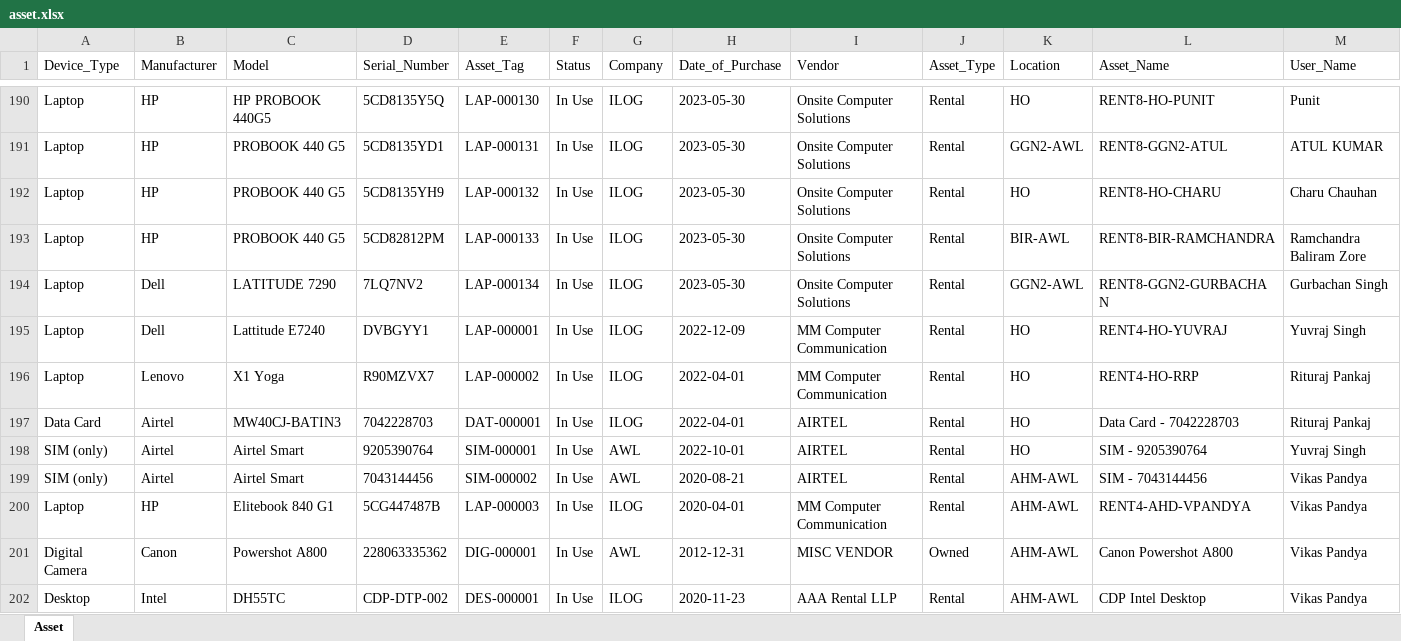
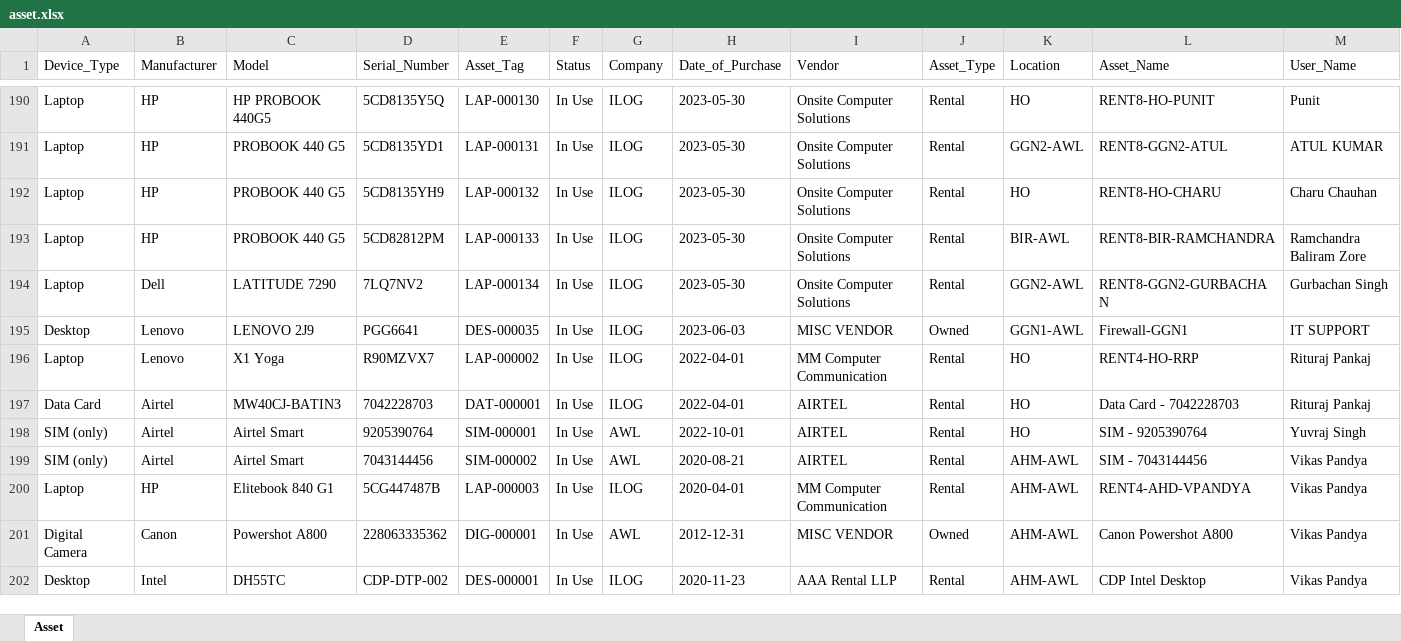
Before and after one commit to Amanilogsolution/ServerWebBackend, an Excel workbook: asset.xlsx, sheet Asset, drawn as a sheet; only a part is shown, gaps mark what is left out; values as stored, in another font and other column widths than the file's, no borders; removed rows and columns are numbered as before the commit, all else as after; rows hold the shown columns only; the diff names each change by its address in the sheet, - before the commit and + after, or states it on an @@ line.

```diff
--- a/asset.xlsx (sheet Asset)
+++ b/asset.xlsx (sheet Asset)
-row 195: Laptop | Dell | Lattitude E7240 | DVBGYY1 | LAP-000001 | In Use | ILOG | 2022-12-09 | MM Computer Communication | Rental | HO | RENT4-HO-YUVRAJ | Yuvraj Singh
+row 195: Desktop | Lenovo | LENOVO 2J9 | PGG6641 | DES-000035 | In Use | ILOG | 2023-06-03 | MISC VENDOR | Owned | GGN1-AWL | Firewall-GGN1 | IT SUPPORT
```
Also changed, not shown: data.xlsx, outstanding.xlsx, 25 other files.
